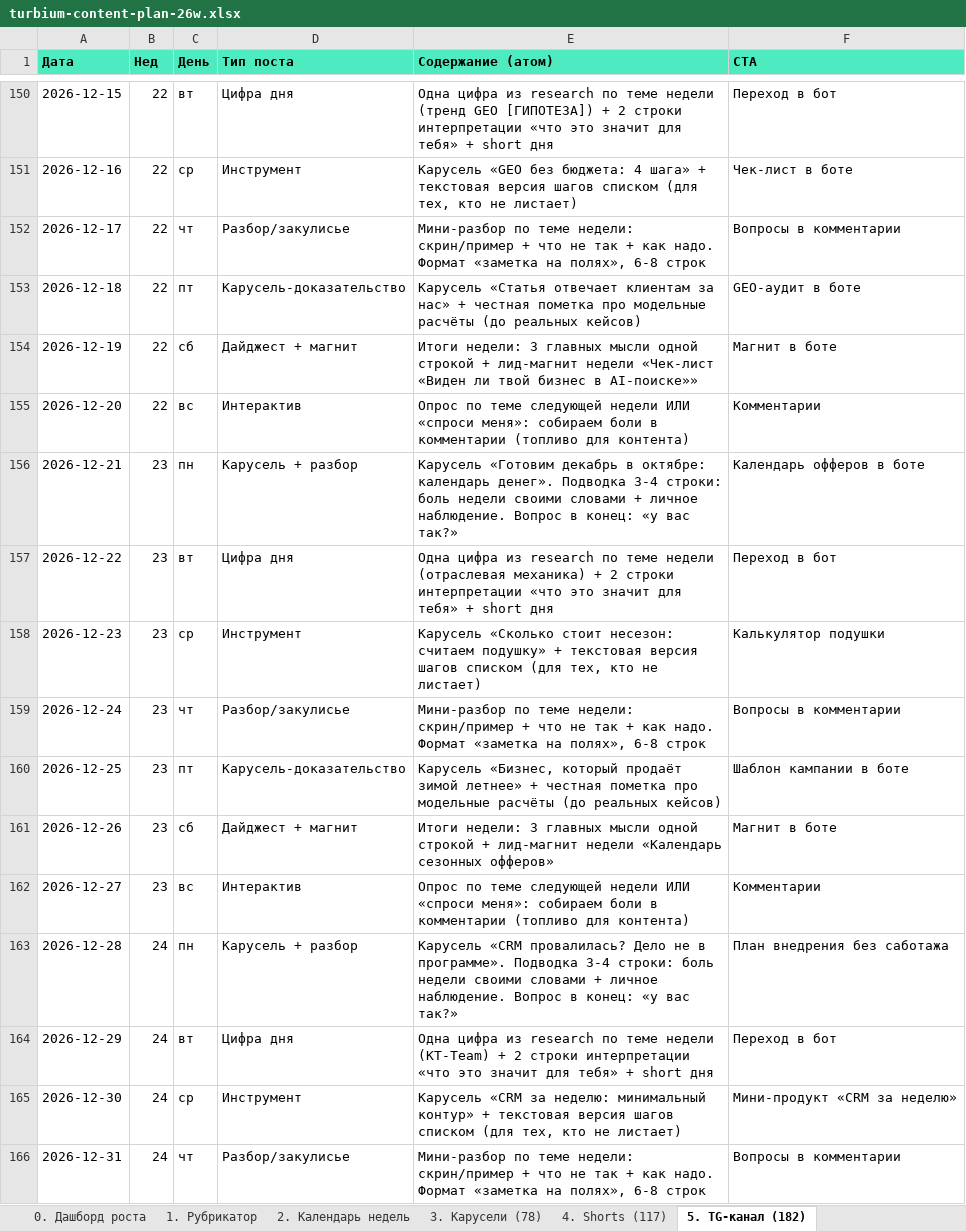
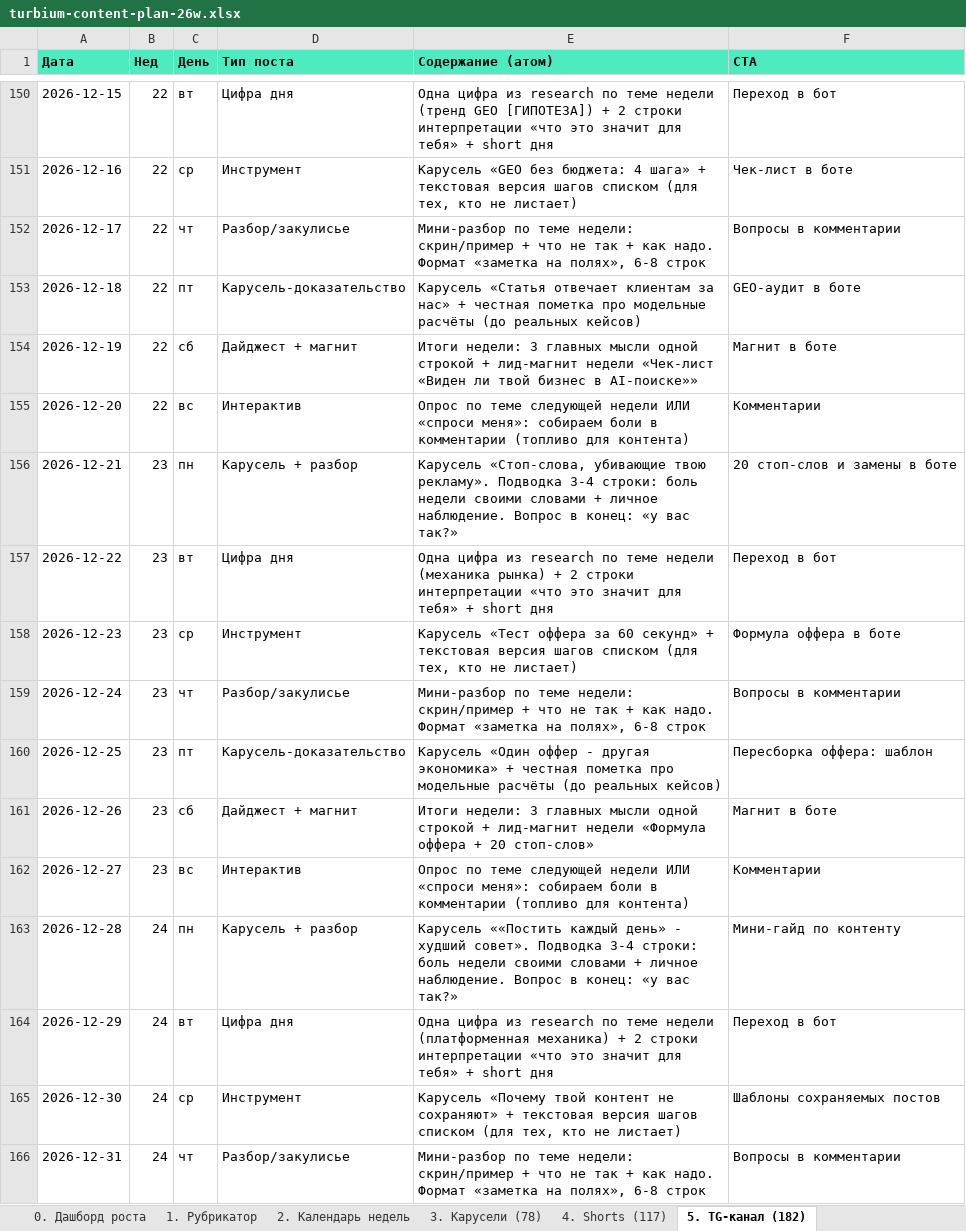
Before and after one commit to oliverjone01-dev/turbium, an Excel workbook: content/plan/turbium-content-plan-26w.xlsx, sheet 5. TG-канал (182), drawn as a sheet; only a part is shown, gaps mark what is left out; values as stored, in another font and other column widths than the file's, no borders; the diff covers the shown part only; the diff names each change by its address in the sheet, - before the commit and + after, or states it on an @@ line.

```diff
--- a/content/plan/turbium-content-plan-26w.xlsx (sheet 5. TG-канал (182))
+++ b/content/plan/turbium-content-plan-26w.xlsx (sheet 5. TG-канал (182))
-E156 (Содержание (атом)): Карусель «Готовим декабрь в октябре: календарь денег». Подводка 3-4…
+E156 (Содержание (атом)): Карусель «Стоп-слова, убивающие твою рекламу». Подводка 3-4…
-F156 (CTA): Календарь офферов в боте
+F156 (CTA): 20 стоп-слов и замены в боте
-E157 (Содержание (атом)): …теме недели (отраслевая механика) + 2…
+E157 (Содержание (атом)): …теме недели (механика рынка) + 2…
-E158 (Содержание (атом)): Карусель «Сколько стоит несезон: считаем подушку» + текстовая…
+E158 (Содержание (атом)): Карусель «Тест оффера за 60 секунд» + текстовая…
-F158 (CTA): Калькулятор подушки
+F158 (CTA): Формула оффера в боте
-E160 (Содержание (атом)): Карусель «Бизнес, который продаёт зимой летнее» + честная…
+E160 (Содержание (атом)): Карусель «Один оффер - другая экономика» + честная…
-F160 (CTA): Шаблон кампании в боте
+F160 (CTA): Пересборка оффера: шаблон
-E161 (Содержание (атом)): …лид-магнит недели «Календарь сезонных офферов»
+E161 (Содержание (атом)): …лид-магнит недели «Формула оффера + 20 стоп-слов»
-E163 (Содержание (атом)): Карусель «CRM провалилась? Дело не в программе». Подводка 3-4…
+E163 (Содержание (атом)): Карусель ««Постить каждый день» - худший совет». Подводка 3-4…
-F163 (CTA): План внедрения без саботажа
+F163 (CTA): Мини-гайд по контенту
-E164 (Содержание (атом)): …теме недели (KT-Team) + 2…
+E164 (Содержание (атом)): …теме недели (платформенная механика) + 2…
-E165 (Содержание (атом)): Карусель «CRM за неделю: минимальный контур» + текстовая…
+E165 (Содержание (атом)): Карусель «Почему твой контент не сохраняют» + текстовая…
-F165 (CTA): Мини-продукт «CRM за неделю»
+F165 (CTA): Шаблоны сохраняемых постов
```
Also changed, not shown: 35 edited cells elsewhere in this sheet, sheet 3. Карусели (78), sheet 4. Shorts (117), sheet 2. Календарь недель, sheet 7. Внешние + посевы, sheet 8. Воронка и магниты, other sheet tabs, 3 other files.
